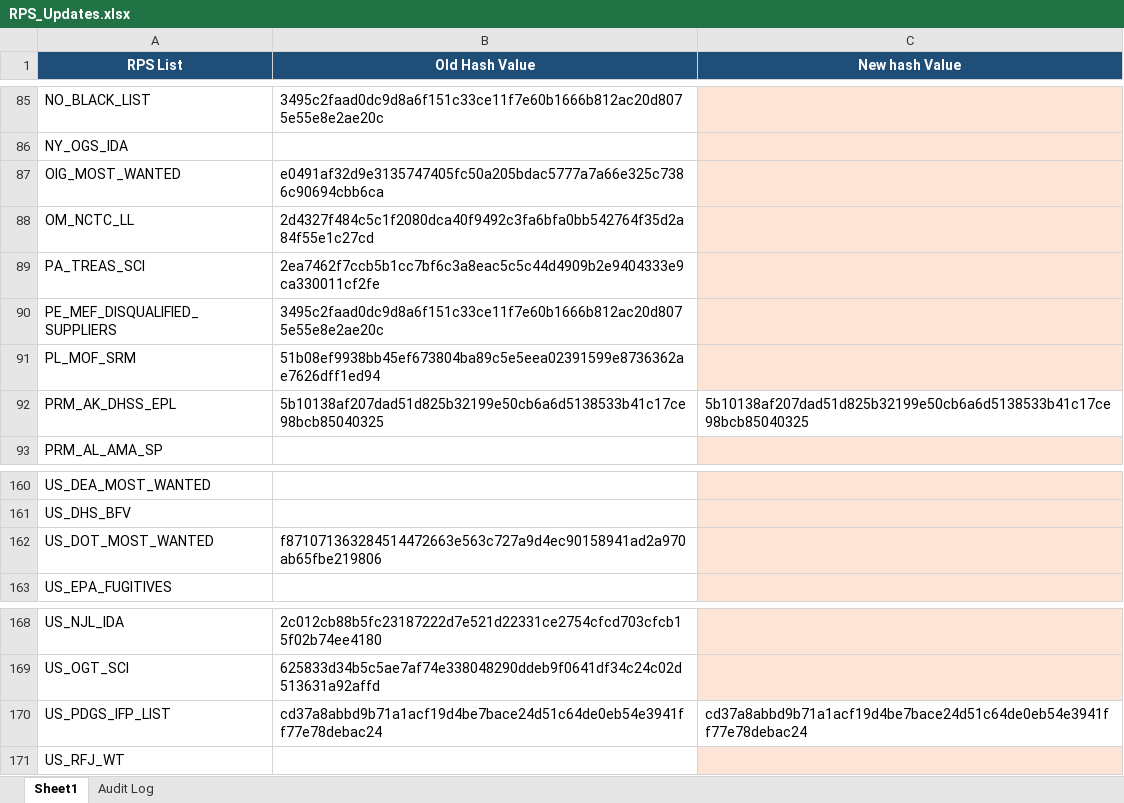
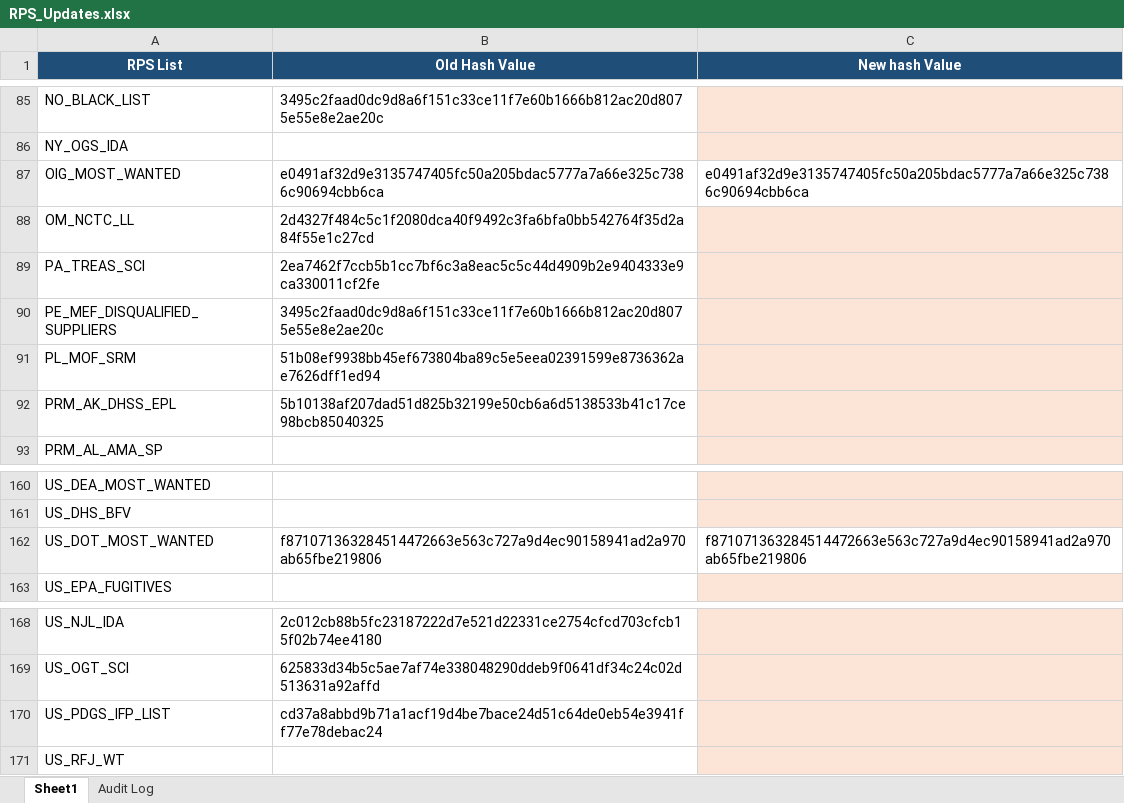
Before and after one commit to rahulraveendrannair-bot/Update-Checking-Automation, an Excel workbook: RPS_Updates.xlsx, sheet Sheet1, drawn as a sheet; only a part is shown, gaps mark what is left out; values as stored, in another font and other column widths than the file's, no borders; the diff names each change by its address in the sheet, - before the commit and + after, or states it on an @@ line.

```diff
--- a/RPS_Updates.xlsx (sheet Sheet1)
+++ b/RPS_Updates.xlsx (sheet Sheet1)
-C87 (New hash Value): (empty)
+C87 (New hash Value): e0491af32d9e3135747405fc50a205bdac5777a7a66e325c7386c90694cbb6ca
-C87 fill: #FCE4D6
+C87 fill: none
-C92 (New hash Value): 5b10138af207dad51d825b32199e50cb6a6d5138533b41c17ce98bcb85040325
+C92 (New hash Value): (empty)
-C92 fill: none
+C92 fill: #FCE4D6
-C162 (New hash Value): (empty)
+C162 (New hash Value): f871071363284514472663e563c727a9d4ec90158941ad2a970ab65fbe219806
-C162 fill: #FCE4D6
+C162 fill: none
-C170 (New hash Value): cd37a8abbd9b71a1acf19d4be7bace24d51c64de0eb54e3941ff77e78debac24
+C170 (New hash Value): (empty)
-C170 fill: none
+C170 fill: #FCE4D6
```
Also changed, not shown: sheet Audit Log, 1 other file.
